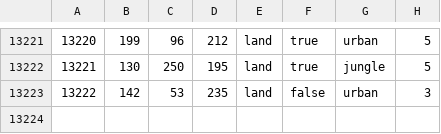
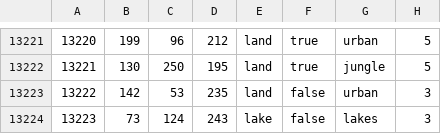
Before and after one commit to CanadianLemur/TGWMegaSubMod, a CSV file: map/definition.csv, drawn as a sheet; only a part is shown, gaps mark what is left out.

Commit message:
Added the finger lakes to New York

```diff
--- a/map/definition.csv
+++ b/map/definition.csv
@@ -13223 +13223,2 @@
 13222;142;53;235;land;false;urban;3
+13223;73;124;243;lake;false;lakes;3
```
Also changed, not shown: 5 other files.
